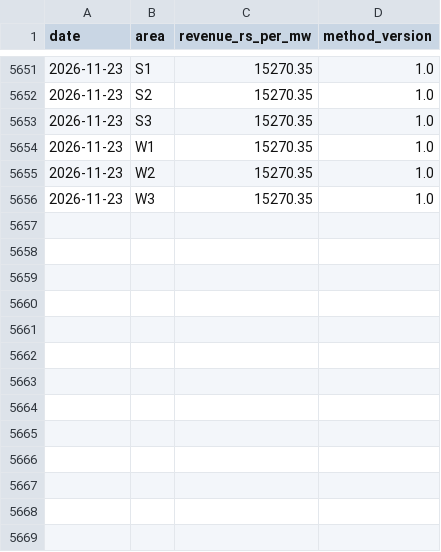
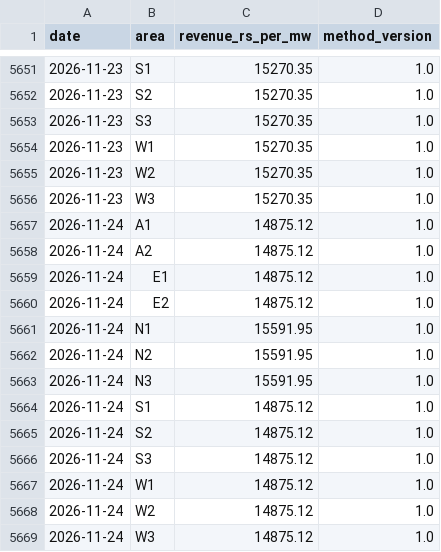
Before and after one commit to Sanyam-Jain1/power_price_terminal, a CSV file: data/derived/bess_regional_daily.csv, drawn as a sheet; only a part is shown, gaps mark what is left out; the diff names each change by its address in the sheet, - before the commit and + after, or states it on an @@ line.

```diff
--- a/data/derived/bess_regional_daily.csv
+++ b/data/derived/bess_regional_daily.csv
+row 5657: 2026-11-24 | A1 | 14875.12 | 1.0
+row 5658: 2026-11-24 | A2 | 14875.12 | 1.0
+row 5659: 2026-11-24 | E1 | 14875.12 | 1.0
+row 5660: 2026-11-24 | E2 | 14875.12 | 1.0
+row 5661: 2026-11-24 | N1 | 15591.95 | 1.0
+row 5662: 2026-11-24 | N2 | 15591.95 | 1.0
+row 5663: 2026-11-24 | N3 | 15591.95 | 1.0
+row 5664: 2026-11-24 | S1 | 14875.12 | 1.0
+row 5665: 2026-11-24 | S2 | 14875.12 | 1.0
+row 5666: 2026-11-24 | S3 | 14875.12 | 1.0
+row 5667: 2026-11-24 | W1 | 14875.12 | 1.0
+row 5668: 2026-11-24 | W2 | 14875.12 | 1.0
+row 5669: 2026-11-24 | W3 | 14875.12 | 1.0
```
Also changed, not shown: data/dam/2026-11.csv, data/dam_umcp/2026-11.csv, 22 other files.
